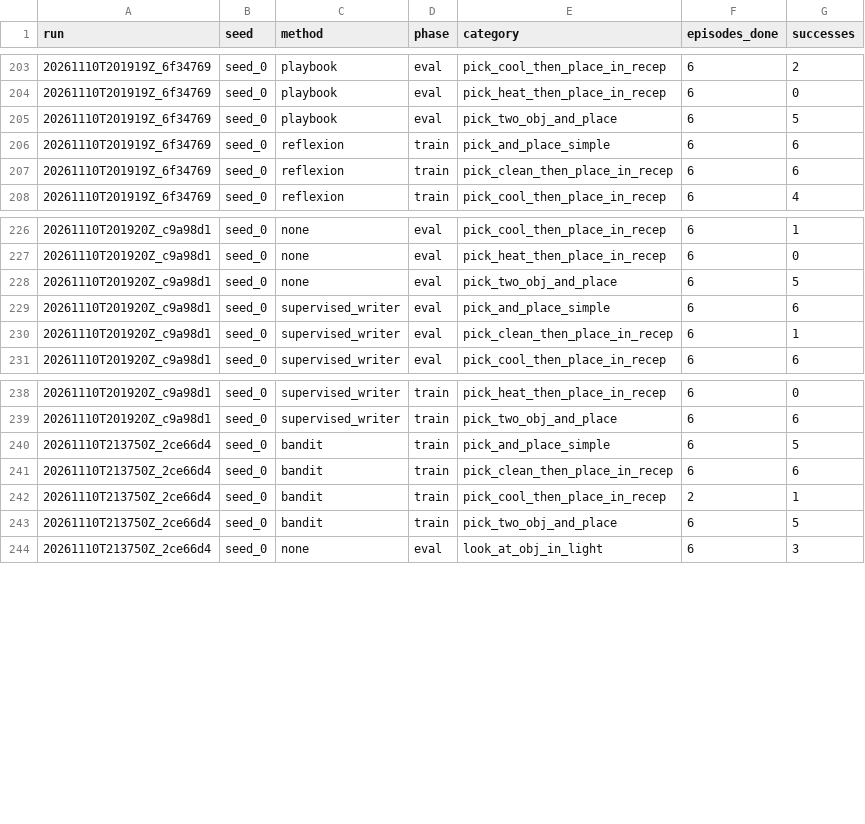
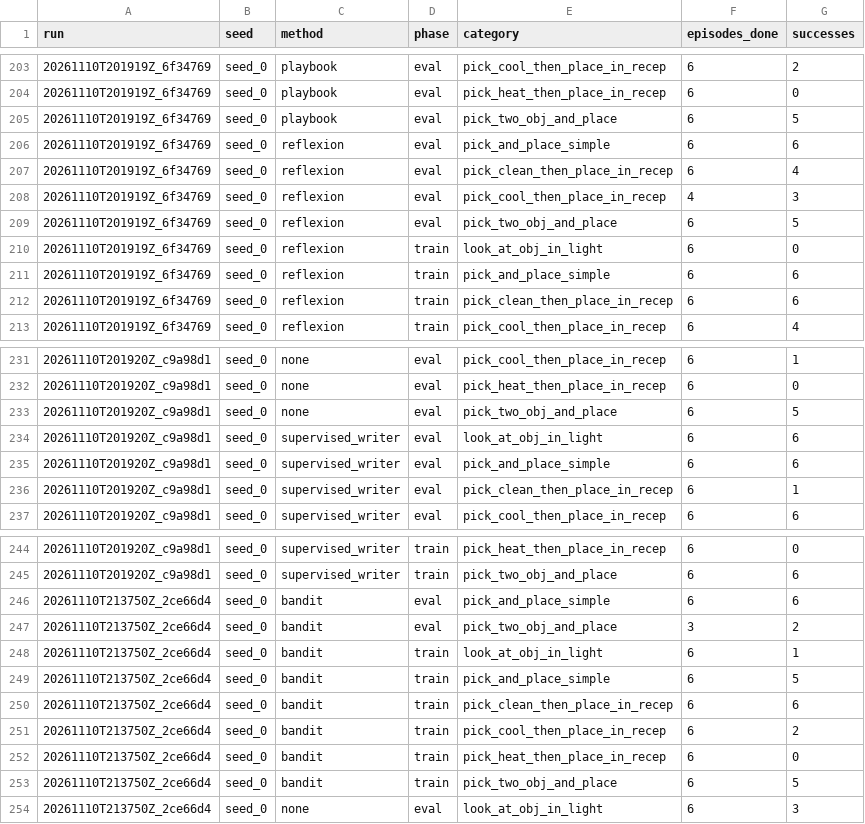
Before and after one commit to Vedant2100/evo-mem-bench, a CSV file: reports/bender/partial_progress.csv, drawn as a sheet; only a part is shown, gaps mark what is left out.

Commit message:
bender results update 2026-11-10 14:42

```diff
--- a/reports/bender/partial_progress.csv
+++ b/reports/bender/partial_progress.csv
@@ -205,2 +205,7 @@ run,seed,method,phase,category,episodes_done,successes
 20261110T201919Z_6f34769,seed_0,playbook,eval,pick_two_obj_and_place,6,5
+20261110T201919Z_6f34769,seed_0,reflexion,eval,pick_and_place_simple,6,6
+20261110T201919Z_6f34769,seed_0,reflexion,eval,pick_clean_then_place_in_recep,6,4
+20261110T201919Z_6f34769,seed_0,reflexion,eval,pick_cool_then_place_in_recep,4,3
+20261110T201919Z_6f34769,seed_0,reflexion,eval,pick_two_obj_and_place,6,5
+20261110T201919Z_6f34769,seed_0,reflexion,train,look_at_obj_in_light,6,0
 20261110T201919Z_6f34769,seed_0,reflexion,train,pick_and_place_simple,6,6
@@ -228,2 +233,3 @@ run,seed,method,phase,category,episodes_done,successes
 20261110T201920Z_c9a98d1,seed_0,none,eval,pick_two_obj_and_place,6,5
+20261110T201920Z_c9a98d1,seed_0,supervised_writer,eval,look_at_obj_in_light,6,6
 20261110T201920Z_c9a98d1,seed_0,supervised_writer,eval,pick_and_place_simple,6,6
@@ -239,5 +245,9 @@ run,seed,method,phase,category,episodes_done,successes
 20261110T201920Z_c9a98d1,seed_0,supervised_writer,train,pick_two_obj_and_place,6,6
+20261110T213750Z_2ce66d4,seed_0,bandit,eval,pick_and_place_simple,6,6
+20261110T213750Z_2ce66d4,seed_0,bandit,eval,pick_two_obj_and_place,3,2
+20261110T213750Z_2ce66d4,seed_0,bandit,train,look_at_obj_in_light,6,1
 20261110T213750Z_2ce66d4,seed_0,bandit,train,pick_and_place_simple,6,5
 20261110T213750Z_2ce66d4,seed_0,bandit,train,pick_clean_then_place_in_recep,6,6
-20261110T213750Z_2ce66d4,seed_0,bandit,train,pick_cool_then_place_in_recep,2,1
+20261110T213750Z_2ce66d4,seed_0,bandit,train,pick_cool_then_place_in_recep,6,2
+20261110T213750Z_2ce66d4,seed_0,bandit,train,pick_heat_then_place_in_recep,6,0
 20261110T213750Z_2ce66d4,seed_0,bandit,train,pick_two_obj_and_place,6,5
```
